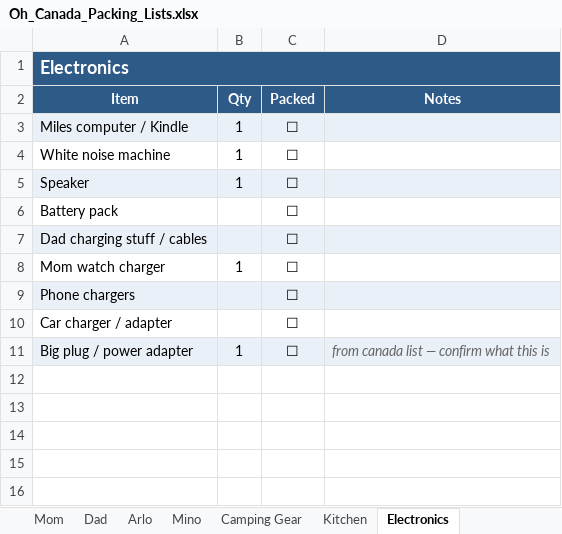
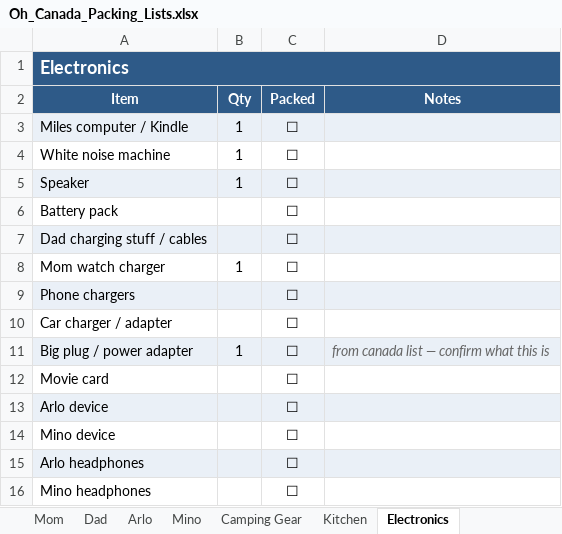
Before and after one commit to kingsofewing/rock, an Excel workbook: docs/canada 2026/Oh_Canada_Packing_Lists.xlsx, sheet Electronics, drawn as a sheet; values as stored, in another font and other column widths than the file's, no borders; the diff names each change by its address in the sheet, - before the commit and + after, or states it on an @@ line.

```diff
--- a/docs/canada 2026/Oh_Canada_Packing_Lists.xlsx (sheet Electronics)
+++ b/docs/canada 2026/Oh_Canada_Packing_Lists.xlsx (sheet Electronics)
+row 12: Movie card |  | ☐
+row 13: Arlo device |  | ☐
+row 14: Mino device |  | ☐
+row 15: Arlo headphones |  | ☐
+row 16: Mino headphones |  | ☐
```
Also changed, not shown: sheet Camping Gear, sheet Dog & Activities, sheet Documents & Misc, sheet Arlo, sheet Mino, other sheet tabs, 1 other file.
